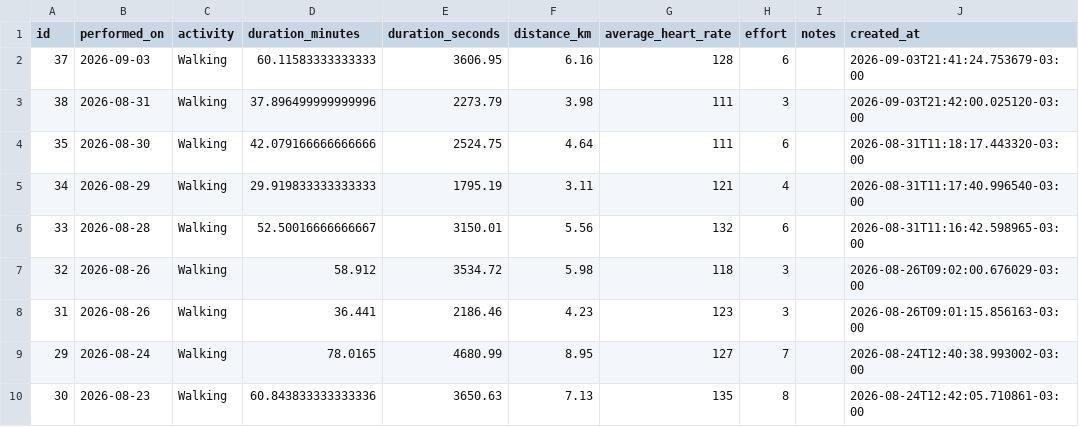
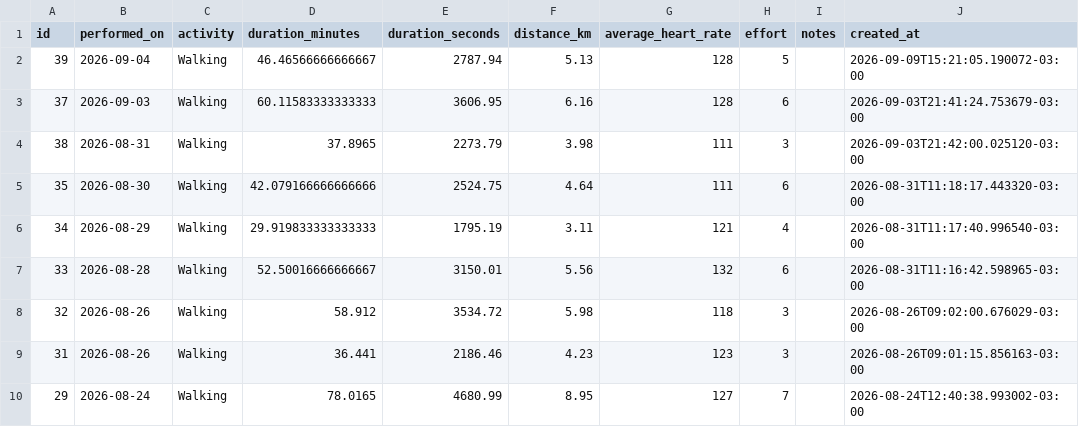
Before and after one commit to Cazelli/App_academia_caminhadas, a CSV file: data/cardio_progress.csv, drawn as a sheet; only a part is shown; the shorter side is filled out with more unchanged rows.

Commit message:
Update cardio_progress (2026-09-09 15:21 BRT)

```diff
--- a/data/cardio_progress.csv
+++ b/data/cardio_progress.csv
@@ -1,4 +1,5 @@
 id,performed_on,activity,duration_minutes,duration_seconds,distance_km,average_heart_rate,effort,notes,created_at
+39,2026-09-04,Walking,46.46566666666667,2787.94,5.13,128,5,,2026-09-09T15:21:05.190072-03:00
 37,2026-09-03,Walking,60.11583333333333,3606.95,6.16,128,6,,2026-09-03T21:41:24.753679-03:00
-38,2026-08-31,Walking,37.896499999999996,2273.79,3.98,111,3,,2026-09-03T21:42:00.025120-03:00
+38,2026-08-31,Walking,37.8965,2273.79,3.98,111,3,,2026-09-03T21:42:00.025120-03:00
 35,2026-08-30,Walking,42.079166666666666,2524.75,4.64,111,6,,2026-08-31T11:18:17.443320-03:00
```
